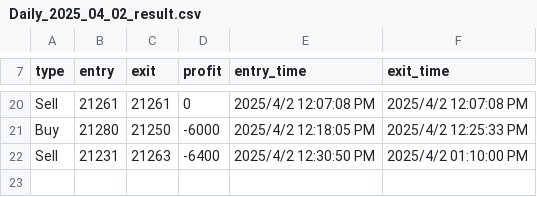
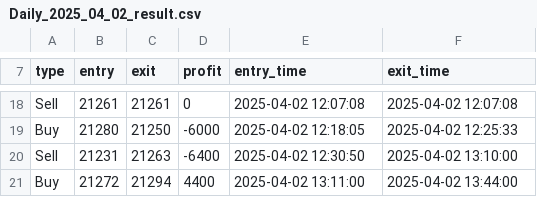
Before and after one commit to johnnychou/program_trading, a CSV file: testing result/Daily_2025_04_02_result.csv, drawn as a sheet; only a part is shown, gaps mark what is left out; addresses are those after the commit; the diff covers the shown part only; the diff names each change by its address in the sheet, - before the commit and + after, or states it on an @@ line.

```diff
--- a/testing result/Daily_2025_04_02_result.csv
+++ b/testing result/Daily_2025_04_02_result.csv
-E18 (entry_time): 2025/4/2 12:07:08 PM
+E18 (entry_time): 2025-04-02 12:07:08
-F18 (exit_time): 2025/4/2 12:07:08 PM
+F18 (exit_time): 2025-04-02 12:07:08
-E19 (entry_time): 2025/4/2 12:18:05 PM
+E19 (entry_time): 2025-04-02 12:18:05
-F19 (exit_time): 2025/4/2 12:25:33 PM
+F19 (exit_time): 2025-04-02 12:25:33
-E20 (entry_time): 2025/4/2 12:30:50 PM
+E20 (entry_time): 2025-04-02 12:30:50
-F20 (exit_time): 2025/4/2 01:10:00 PM
+F20 (exit_time): 2025-04-02 13:10:00
+row 21: Buy | 21272 | 21294 | 4400 | 2025-04-02 13:11:00 | 2025-04-02 13:44:00
```
Also changed, not shown: 5 added rows, 7 removed rows and 20 edited cells elsewhere in this file, 3 other files.
